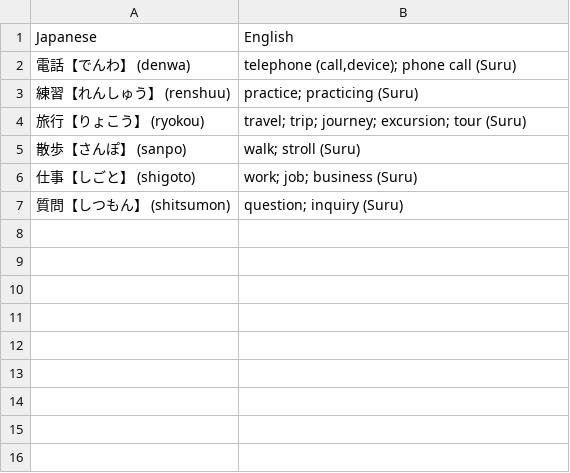
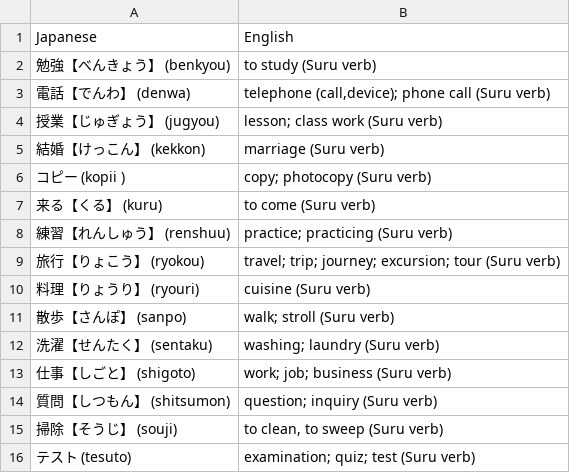
Before and after one commit to AdityaKunte18/jlptn5Verbs, a CSV file: excelversions/suru_verbs.csv, drawn as a sheet.

```diff
--- a/excelversions/suru_verbs.csv
+++ b/excelversions/suru_verbs.csv
@@ -1,7 +1,16 @@
 Japanese,English
-電話【でんわ】 (denwa),"telephone (call,device); phone call (Suru)"
-練習【れんしゅう】 (renshuu),practice; practicing (Suru)
-旅行【りょこう】 (ryokou),travel; trip; journey; excursion; tour (Suru)
-散歩【さんぽ】 (sanpo),walk; stroll (Suru)
-仕事【しごと】 (shigoto),work; job; business (Suru)
-質問【しつもん】 (shitsumon),question; inquiry (Suru)
+勉強【べんきょう】 (benkyou),to study (Suru verb)
+電話【でんわ】 (denwa),"telephone (call,device); phone call (Suru verb)"
+授業【じゅぎょう】 (jugyou),lesson; class work (Suru verb)
+結婚【けっこん】 (kekkon),marriage (Suru verb)
+コピー (kopii ),copy; photocopy (Suru verb)
+来る【くる】 (kuru),to come (Suru verb)
+練習【れんしゅう】 (renshuu),practice; practicing (Suru verb)
+旅行【りょこう】 (ryokou),travel; trip; journey; excursion; tour (Suru verb)
+料理【りょうり】 (ryouri),cuisine (Suru verb)
+散歩【さんぽ】 (sanpo),walk; stroll (Suru verb)
+洗濯【せんたく】 (sentaku),washing; laundry (Suru verb)
+仕事【しごと】 (shigoto),work; job; business (Suru verb)
+質問【しつもん】 (shitsumon),question; inquiry (Suru verb)
+掃除【そうじ】 (souji),"to clean, to sweep (Suru verb)"
+テスト (tesuto),examination; quiz; test (Suru verb)
```
Also changed, not shown: excelversions/godan_verbs.csv, godan_verbs.csv, 4 other files.
